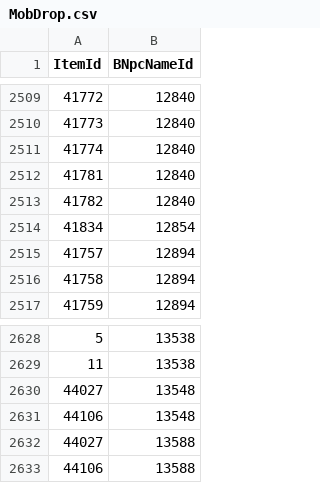
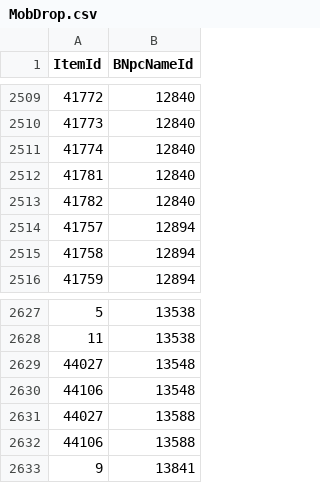
Before and after one commit to Critical-Impact/LuminaSupplemental, a CSV file: src/LuminaSupplemental.Excel/Generated/MobDrop.csv, drawn as a sheet; only a part is shown, gaps mark what is left out; removed rows and columns are numbered as before the commit, all else as after; the diff names each change by its address in the sheet, - before the commit and + after, or states it on an @@ line.

```diff
--- a/src/LuminaSupplemental.Excel/Generated/MobDrop.csv
+++ b/src/LuminaSupplemental.Excel/Generated/MobDrop.csv
-row 2514: 41834 | 12854
+row 2633: 9 | 13841
```
Also changed, not shown: src/LuminaSupplemental.Excel/Generated/ItemPatch.csv, src/LuminaSupplemental.Excel/Generated/ItemSupplement.csv, 11 other files.
